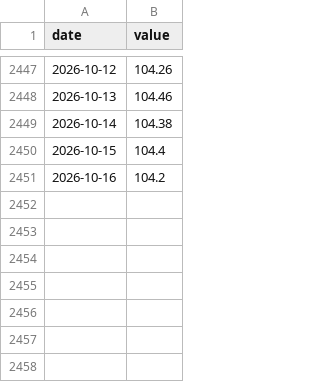
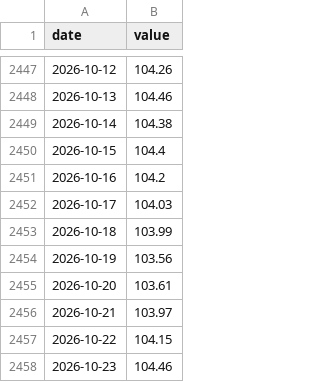
Before and after one commit to jayzhaomurray/sibley-creek, a CSV file: data/raw/indeed_postings_ca.csv, drawn as a sheet; only a part is shown, gaps mark what is left out; the diff names each change by its address in the sheet, - before the commit and + after, or states it on an @@ line.

```diff
--- a/data/raw/indeed_postings_ca.csv
+++ b/data/raw/indeed_postings_ca.csv
+row 2452: 2026-10-17 | 104.03
+row 2453: 2026-10-18 | 103.99
+row 2454: 2026-10-19 | 103.56
+row 2455: 2026-10-20 | 103.61
+row 2456: 2026-10-21 | 103.97
+row 2457: 2026-10-22 | 104.15
+row 2458: 2026-10-23 | 104.46
```
Also changed, not shown: data/processed/goc_ust_spread_10y.csv, data/processed/goc_ust_spread_2y.csv, 38 other files.
